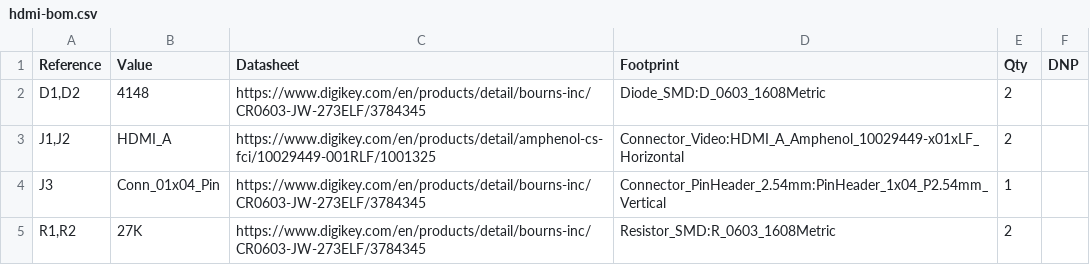
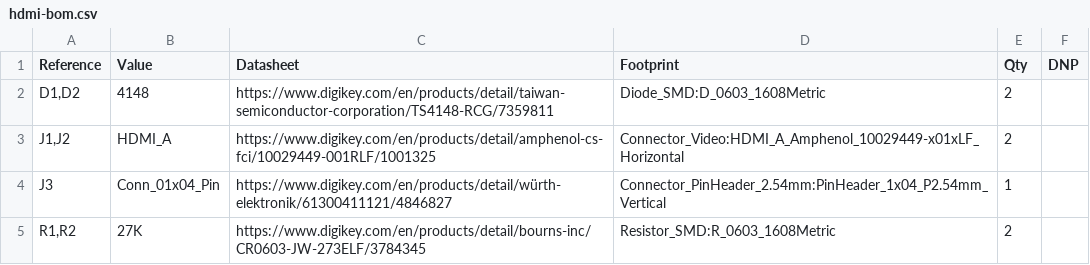
Before and after one commit to retsyx/amity, a CSV file: hw/board/mfr/hdmi-bom.csv, drawn as a sheet.

Commit message:
PCB v2
4 Layers. More regular board dimensions. Thicker, straighter, shorter, better separated, equal length,
high speed traces.

No DRC violations.

```diff
--- a/hw/board/mfr/hdmi-bom.csv
+++ b/hw/board/mfr/hdmi-bom.csv
@@ -1,5 +1,5 @@
 "Reference","Value","Datasheet","Footprint","Qty","DNP"
-"D1,D2","4148","https://www.digikey.com/en/products/detail/bourns-inc/CR0603-JW-273ELF/3784345","Diode_SMD:D_0603_1608Metric","2",""
+"D1,D2","4148","https://www.digikey.com/en/products/detail/taiwan-semiconductor-corporation/TS4148-RCG/7359811","Diode_SMD:D_0603_1608Metric","2",""
 "J1,J2","HDMI_A","https://www.digikey.com/en/products/detail/amphenol-cs-fci/10029449-001RLF/1001325","Connector_Video:HDMI_A_Amphenol_10029449-x01xLF_Horizontal","2",""
-"J3","Conn_01x04_Pin","https://www.digikey.com/en/products/detail/bourns-inc/CR0603-JW-273ELF/3784345","Connector_PinHeader_2.54mm:PinHeader_1x04_P2.54mm_Vertical","1",""
+"J3","Conn_01x04_Pin","https://www.digikey.com/en/products/detail/würth-elektronik/61300411121/4846827","Connector_PinHeader_2.54mm:PinHeader_1x04_P2.54mm_Vertical","1",""
 "R1,R2","27K","https://www.digikey.com/en/products/detail/bourns-inc/CR0603-JW-273ELF/3784345","Resistor_SMD:R_0603_1608Metric","2",""
```
Also changed, not shown: 19 other files.
